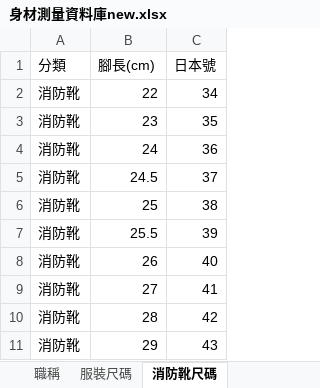
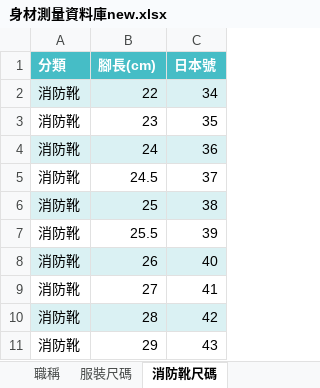
Before and after one commit to KevinHuang305/Oqliq-, an Excel workbook: 身材測量資料庫new.xlsx, sheet 消防靴尺碼, drawn as a sheet; values as stored, in another font and other column widths than the file's, no borders; charts and pictures and table styles not drawn; the diff names each change by its address in the sheet, - before the commit and + after, or states it on an @@ line.

```diff
--- a/身材測量資料庫new.xlsx (sheet 消防靴尺碼)
+++ b/身材測量資料庫new.xlsx (sheet 消防靴尺碼)
@@ A1:C1 fill: none → #46BDC6, bold: off → on, text colour: black → #FFFFFF @@
-A2:C2 fill: none
+A2:C2 fill: #DAF1F3
-A4:C4 fill: none
+A4:C4 fill: #DAF1F3
-A6:C6 fill: none
+A6:C6 fill: #DAF1F3
-A8:C8 fill: none
+A8:C8 fill: #DAF1F3
-A10:C10 fill: none
+A10:C10 fill: #DAF1F3
```
Also changed, not shown: sheet 測量紀錄, sheet 分隊箱狀態, sheet 服裝尺碼, other sheet tabs, charts or pictures, 6 other files.
